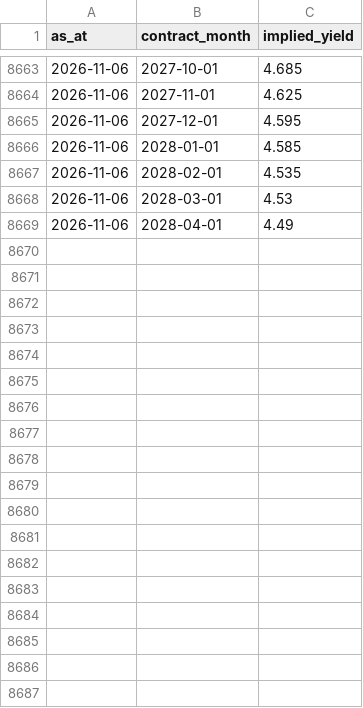
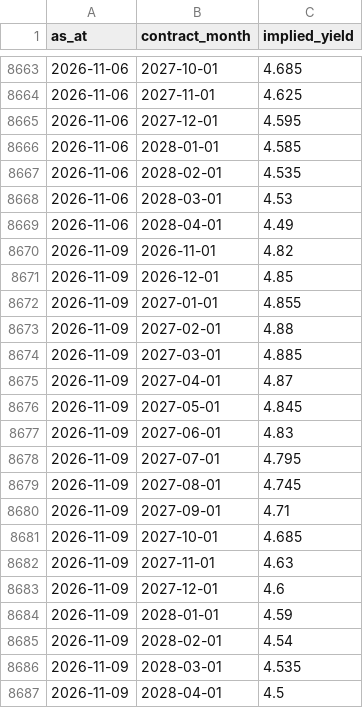
Before and after one commit to tevinweerawardena1-del/rba-implied-cash-rate, a CSV file: docs/data/futures_history.csv, drawn as a sheet; only a part is shown, gaps mark what is left out.

```diff
--- a/docs/data/futures_history.csv
+++ b/docs/data/futures_history.csv
@@ -8669 +8669,19 @@ as_at,contract_month,implied_yield
 2026-11-06,2028-04-01,4.49
+2026-11-09,2026-11-01,4.82
+2026-11-09,2026-12-01,4.85
+2026-11-09,2027-01-01,4.855
+2026-11-09,2027-02-01,4.88
+2026-11-09,2027-03-01,4.885
+2026-11-09,2027-04-01,4.87
+2026-11-09,2027-05-01,4.845
+2026-11-09,2027-06-01,4.83
+2026-11-09,2027-07-01,4.795
+2026-11-09,2027-08-01,4.745
+2026-11-09,2027-09-01,4.71
+2026-11-09,2027-10-01,4.685
+2026-11-09,2027-11-01,4.63
+2026-11-09,2027-12-01,4.6
+2026-11-09,2028-01-01,4.59
+2026-11-09,2028-02-01,4.54
+2026-11-09,2028-03-01,4.535
+2026-11-09,2028-04-01,4.5
```
Also changed, not shown: docs/data/fx_differential.csv, docs/data/implied_horizons.csv, 5 other files.
